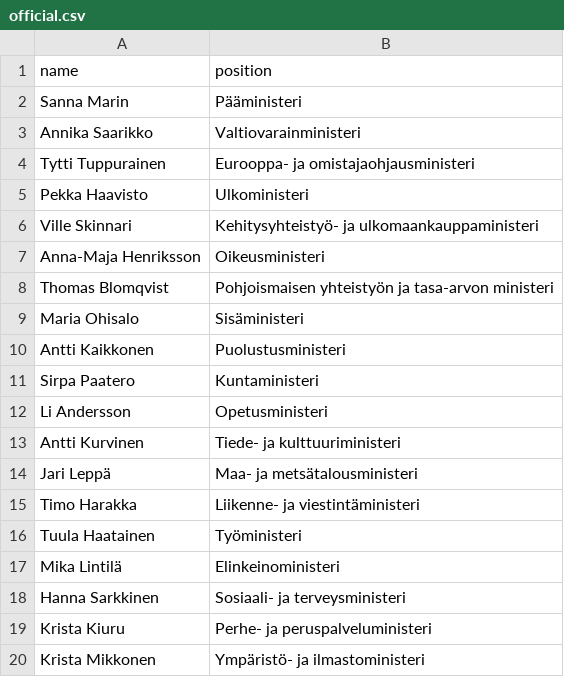
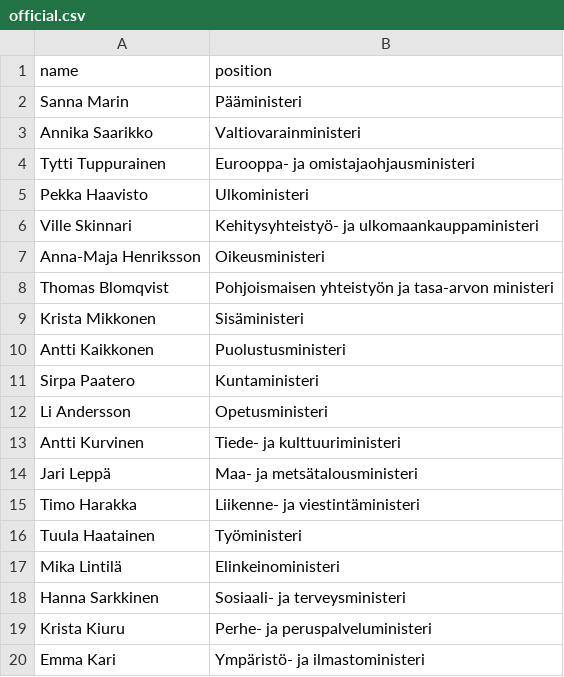
Before and after one commit to every-politician-scrapers/finland-cabinet, a CSV file: data/official.csv, drawn as a sheet.

```diff
--- a/data/official.csv
+++ b/data/official.csv
@@ -8,3 +8,3 @@ Anna-Maja Henriksson,Oikeusministeri
 Thomas Blomqvist,Pohjoismaisen yhteistyön ja tasa-arvon ministeri
-Maria Ohisalo,Sisäministeri
+Krista Mikkonen,Sisäministeri
 Antti Kaikkonen,Puolustusministeri
@@ -19,2 +19,2 @@ Hanna Sarkkinen,Sosiaali- ja terveysministeri
 Krista Kiuru,Perhe- ja peruspalveluministeri
-Krista Mikkonen,Ympäristö- ja ilmastoministeri
+Emma Kari,Ympäristö- ja ilmastoministeri
```
Also changed, not shown: data/wikidata.csv.
